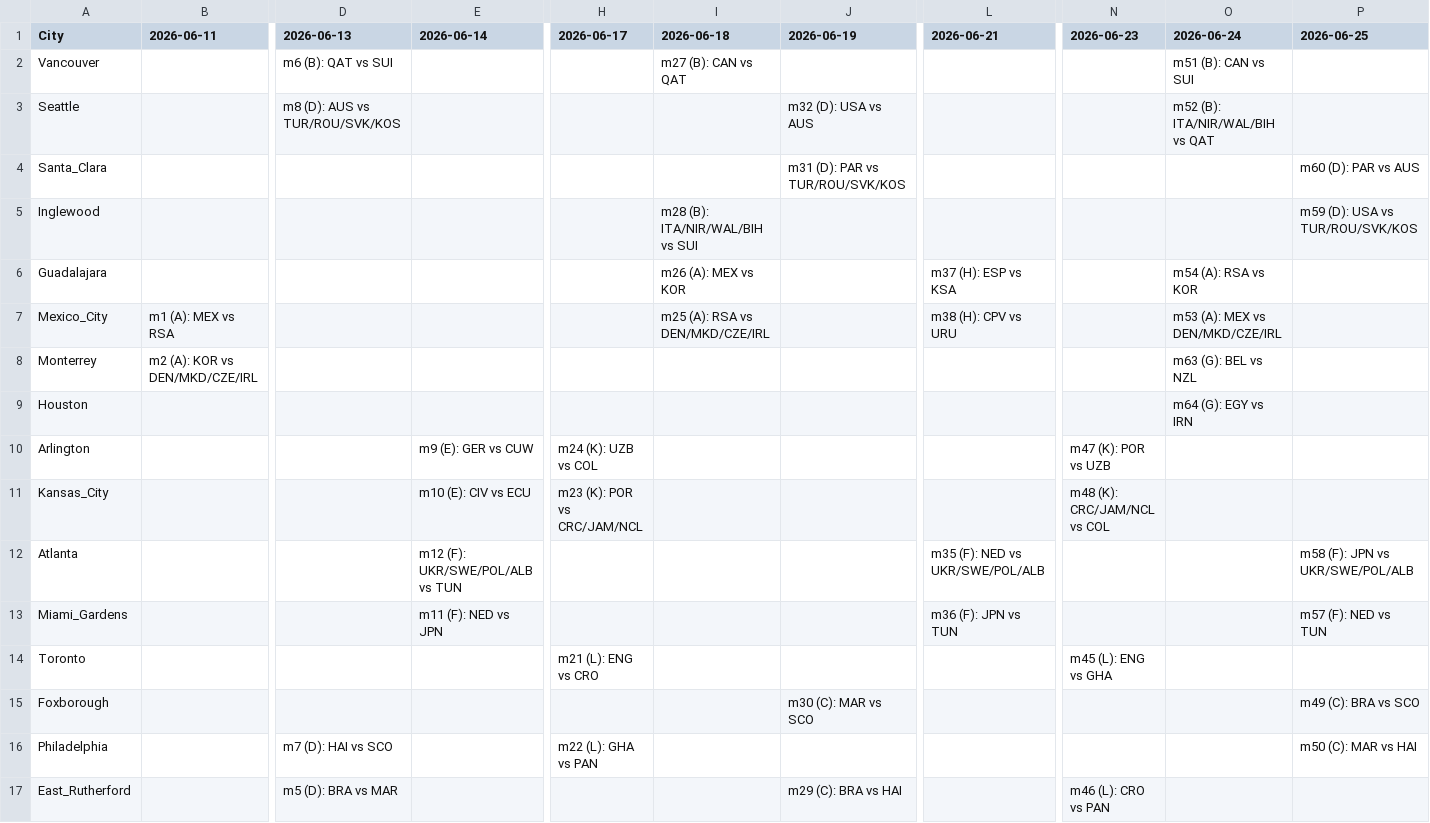
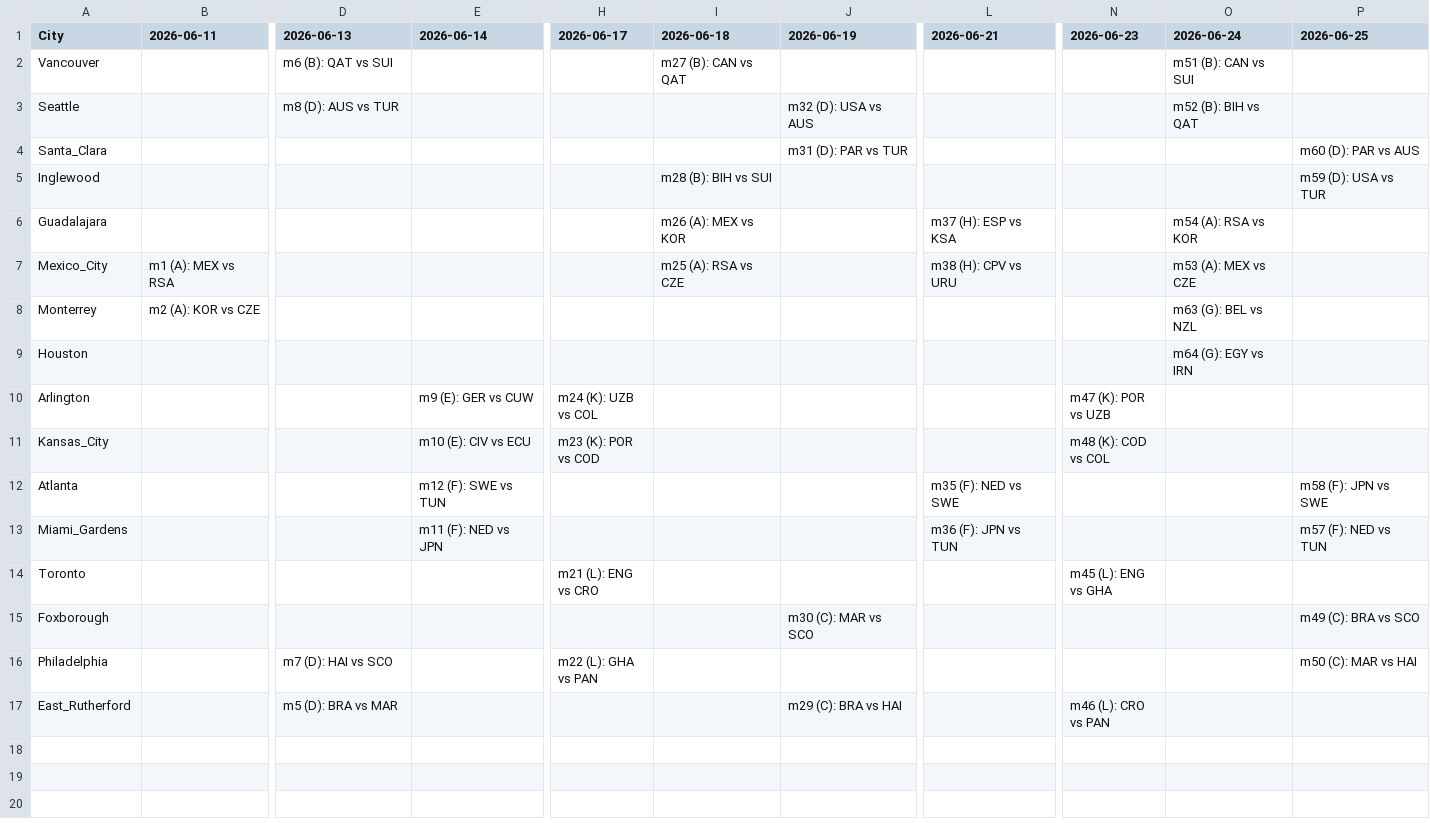
Before and after one commit to IgorLucindo/fifa-world-cup-2026-scheduler-APP, a CSV file: dataset/mip_schedule.csv, drawn as a sheet; only a part is shown, gaps mark what is left out; the diff covers the shown part only; the diff names each change by its address in the sheet, - before the commit and + after, or states it on an @@ line.

```diff
--- a/dataset/mip_schedule.csv
+++ b/dataset/mip_schedule.csv
-D3 (2026-06-13): m8 (D): AUS vs TUR/ROU/SVK/KOS
+D3 (2026-06-13): m8 (D): AUS vs TUR
-O3 (2026-06-24): m52 (B): ITA/NIR/WAL/BIH vs QAT
+O3 (2026-06-24): m52 (B): BIH vs QAT
-J4 (2026-06-19): m31 (D): PAR vs TUR/ROU/SVK/KOS
+J4 (2026-06-19): m31 (D): PAR vs TUR
-I5 (2026-06-18): m28 (B): ITA/NIR/WAL/BIH vs SUI
+I5 (2026-06-18): m28 (B): BIH vs SUI
-P5 (2026-06-25): m59 (D): USA vs TUR/ROU/SVK/KOS
+P5 (2026-06-25): m59 (D): USA vs TUR
-I7 (2026-06-18): m25 (A): RSA vs DEN/MKD/CZE/IRL
+I7 (2026-06-18): m25 (A): RSA vs CZE
-O7 (2026-06-24): m53 (A): MEX vs DEN/MKD/CZE/IRL
+O7 (2026-06-24): m53 (A): MEX vs CZE
-B8 (2026-06-11): m2 (A): KOR vs DEN/MKD/CZE/IRL
+B8 (2026-06-11): m2 (A): KOR vs CZE
-H11 (2026-06-17): m23 (K): POR vs CRC/JAM/NCL
+H11 (2026-06-17): m23 (K): POR vs COD
-N11 (2026-06-23): m48 (K): CRC/JAM/NCL vs COL
+N11 (2026-06-23): m48 (K): COD vs COL
-E12 (2026-06-14): m12 (F): UKR/SWE/POL/ALB vs TUN
+E12 (2026-06-14): m12 (F): SWE vs TUN
-L12 (2026-06-21): m35 (F): NED vs UKR/SWE/POL/ALB
+L12 (2026-06-21): m35 (F): NED vs SWE
-P12 (2026-06-25): m58 (F): JPN vs UKR/SWE/POL/ALB
+P12 (2026-06-25): m58 (F): JPN vs SWE
```
Also changed, not shown: 5 edited cells elsewhere in this file, dataset/official_schedule.csv, 3 other files.
